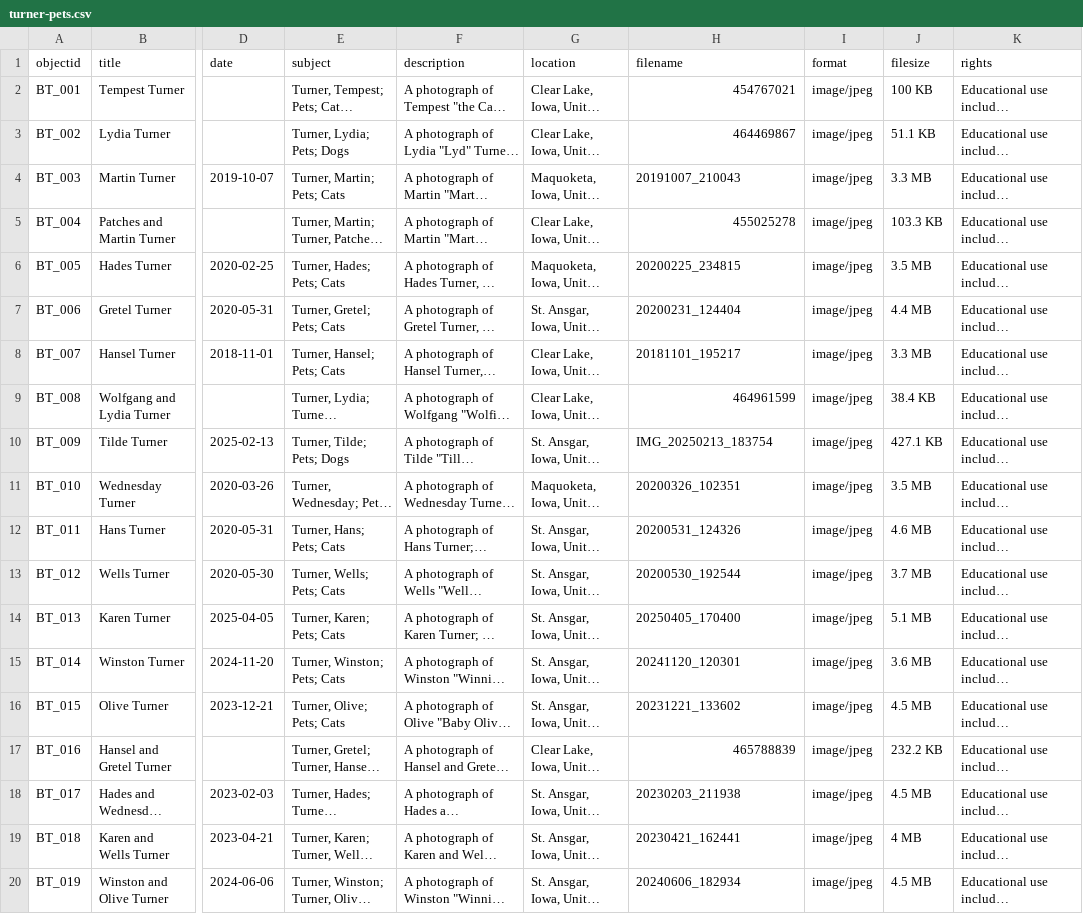
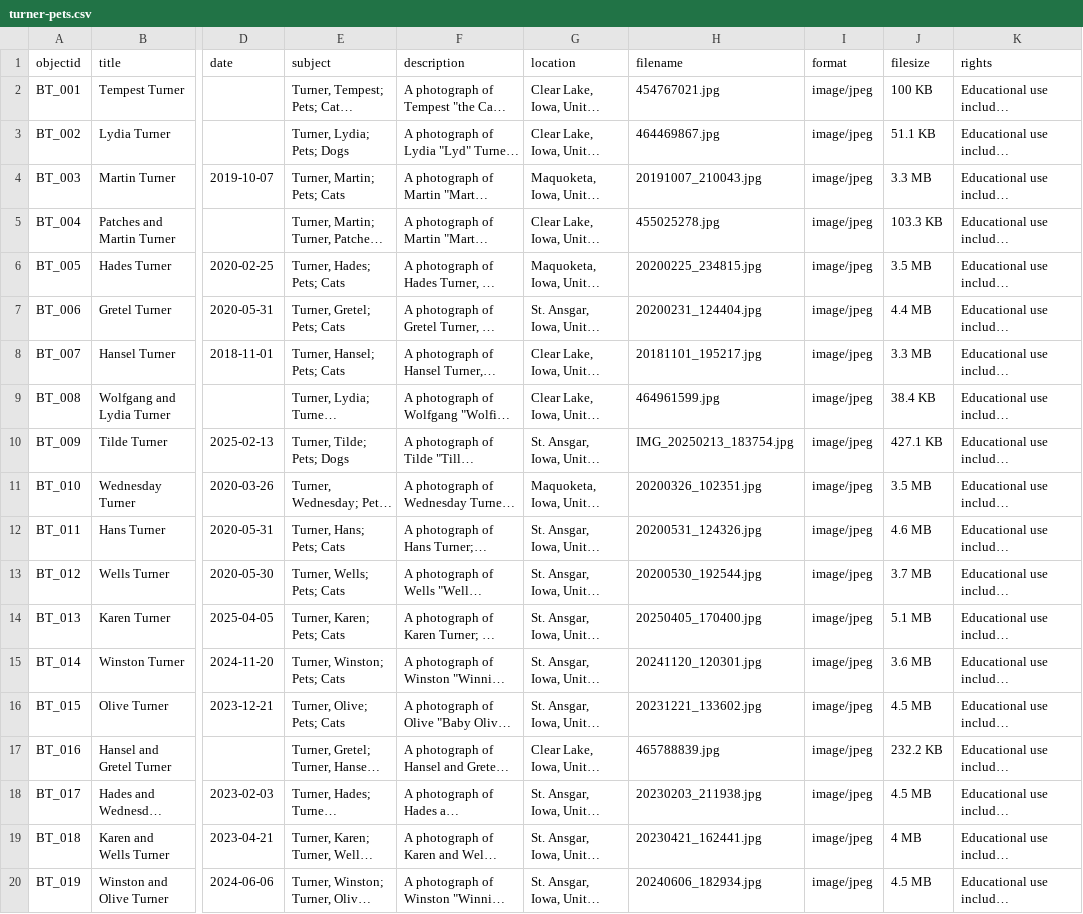
Before and after one commit to bkturner25/turner-pets, a CSV file: _data/turner-pets.csv, drawn as a sheet; only a part is shown, gaps mark what is left out; long unchanged cells end in …; the diff names each change by its address in the sheet, - before the commit and + after, or states it on an @@ line.

Commit message:
Add files via upload

```diff
--- a/_data/turner-pets.csv
+++ b/_data/turner-pets.csv
-H2 (filename): 454767021
+H2 (filename): 454767021.jpg
-H3 (filename): 464469867
+H3 (filename): 464469867.jpg
-H4 (filename): 20191007_210043
+H4 (filename): 20191007_210043.jpg
-H5 (filename): 455025278
+H5 (filename): 455025278.jpg
-H6 (filename): 20200225_234815
+H6 (filename): 20200225_234815.jpg
-H7 (filename): 20200231_124404
+H7 (filename): 20200231_124404.jpg
-H8 (filename): 20181101_195217
+H8 (filename): 20181101_195217.jpg
-H9 (filename): 464961599
+H9 (filename): 464961599.jpg
-H10 (filename): IMG_20250213_183754
+H10 (filename): IMG_20250213_183754.jpg
-H11 (filename): 20200326_102351
+H11 (filename): 20200326_102351.jpg
-H12 (filename): 20200531_124326
+H12 (filename): 20200531_124326.jpg
-H13 (filename): 20200530_192544
+H13 (filename): 20200530_192544.jpg
-H14 (filename): 20250405_170400
+H14 (filename): 20250405_170400.jpg
-H15 (filename): 20241120_120301
+H15 (filename): 20241120_120301.jpg
-H16 (filename): 20231221_133602
+H16 (filename): 20231221_133602.jpg
-H17 (filename): 465788839
+H17 (filename): 465788839.jpg
-H18 (filename): 20230203_211938
+H18 (filename): 20230203_211938.jpg
-H19 (filename): 20230421_162441
+H19 (filename): 20230421_162441.jpg
-H20 (filename): 20240606_182934
+H20 (filename): 20240606_182934.jpg
```
